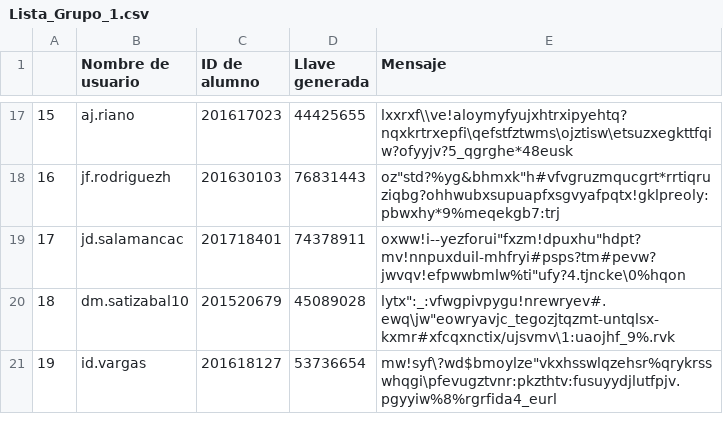
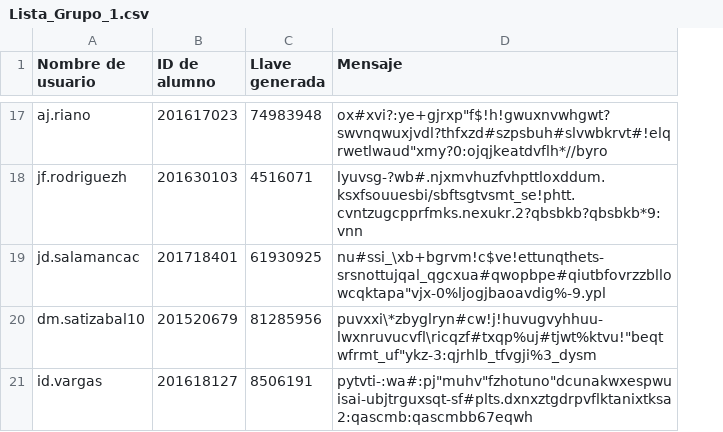
Before and after one commit to JoseMontanaC/Laboratorio-Metodos-Computacionales, a CSV file: 1/Lista_Grupo_1.csv, drawn as a sheet; only a part is shown, gaps mark what is left out; removed rows and columns are numbered as before the commit, all else as after; the diff covers the shown part only; the diff names each change by its address in the sheet, - before the commit and + after, or states it on an @@ line.

```diff
--- a/1/Lista_Grupo_1.csv
+++ b/1/Lista_Grupo_1.csv
-column A, rows 17-21: 15 | 16 | 17 | 18 | 19
-C17 (Llave generada): 44425655
+C17 (Llave generada): 74983948
-D17 (Mensaje): lxxrxf\\ve!aloymyfyujxhtrxipyehtq?nqxkrtrxepfi\qefstfztwms\ojztisw\etsuzxegkttfqiw?ofyyjv?5_qgrghe*48eusk
+D17 (Mensaje): ox#xvi?:ye+gjrxp"f$!h!gwuxnvwhgwt?swvnqwuxjvdl?thfxzd#szpsbuh#slvwbkrvt#!elqrwetlwaud"xmy?0:ojqjkeatdvflh*//byro
-C18 (Llave generada): 76831443
+C18 (Llave generada): 4516071
-D18 (Mensaje): oz"std?%yg&bhmxk"h#vfvgruzmqucgrt*rrtiqruziqbg?ohhwubxsupuapfxsgvyafpqtx!gklpreoly:pbwxhy*9%meqekgb7:trj
+D18 (Mensaje): lyuvsg-?wb#.njxmvhuzfvhpttloxddum.ksxfsouuesbi/sbftsgtvsmt_se!phtt.cvntzugcpprfmks.nexukr.2?qbsbkb?qbsbkb*9:vnn
-C19 (Llave generada): 74378911
+C19 (Llave generada): 61930925
-D19 (Mensaje): oxww!i--yezforui"fxzm!dpuxhu"hdpt?mv!nnpuxduil-mhfryi#psps?tm#pevw?jwvqv!efpwwbmlw%ti"ufy?4.tjncke\0%hqon
+D19 (Mensaje): nu#ssi_\xb+bgrvm!c$ve!ettunqthets-srsnottujqal_qgcxua#qwopbpe#qiutbfovrzzbllowcqktapa"vjx-0%ljogjbaoavdig%-9.ypl
-C20 (Llave generada): 45089028
+C20 (Llave generada): 81285956
-D20 (Mensaje): lytx":_:vfwgpivpygu!nrewryev#.ewq\jw"eowryavjc_tegozjtqzmt-untqlsx-kxmr#xfcqxnctix/ujsvmv\1:uaojhf_9%.rvk
+D20 (Mensaje): puvxxi\*zbyglryn#cw!j!huvugvyhhuu-lwxnruvucvfl\ricqzf#txqp%uj#tjwt%ktvu!"beqtwfrmt_uf"ykz-3:qjrhlb_tfvgji%3_dysm
-C21 (Llave generada): 53736654
+C21 (Llave generada): 8506191
-D21 (Mensaje): mw!syf\?wd$bmoylze"vkxhsswlqzehsr%qrykrsswhqgi\pfevugztvnr:pkzthtv:fusuyydjlutfpjv.pgyyiw%8%rgrfida4_eurl
+D21 (Mensaje): pytvti-:wa#:pj"muhv"fzhotuno"dcunakwxespwuisai-ubjtrguxsqt-sf#plts.dxnxztgdrpvflktanixtksa2:qascmb:qascmbb67eqwh
```
Also changed, not shown: 30 edited cells elsewhere in this file, 2/Lista_Grupo_2.csv.
